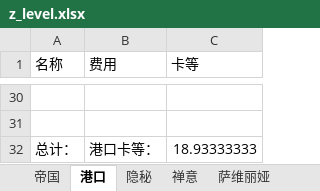
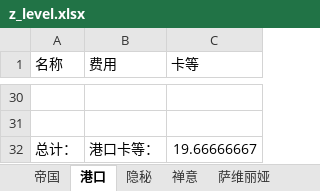
Before and after one commit to XTsuola/keyuanWeb, an Excel workbook: src/views/game/zlzq/cardList/xingkongCard/z_level.xlsx, sheet 港口, drawn as a sheet; only a part is shown, gaps mark what is left out; values as stored, in another font and other column widths than the file's, no borders; the diff covers the shown part only; the diff names each change by its address in the sheet, - before the commit and + after, or states it on an @@ line.

```diff
--- a/src/views/game/zlzq/cardList/xingkongCard/z_level.xlsx (sheet 港口)
+++ b/src/views/game/zlzq/cardList/xingkongCard/z_level.xlsx (sheet 港口)
-C32 (卡等): 18.93333333
+C32 (卡等): 19.66666667
```
Also changed, not shown: 11 edited cells elsewhere in this sheet, sheet 隐秘, sheet 帝国, 4 other files.
